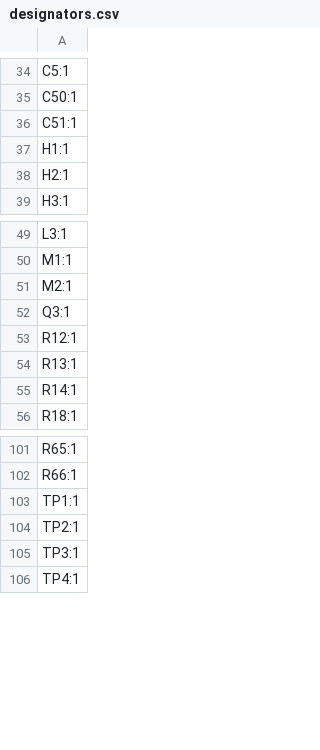
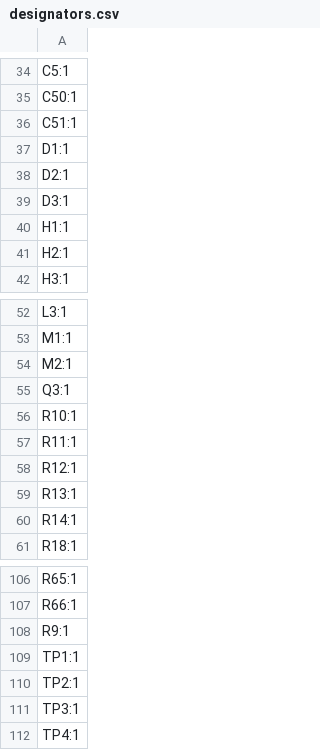
Before and after one commit to UPennRocketry/flightcomputerv2, a CSV file: powerdistribution/production/designators.csv, drawn as a sheet; only a part is shown, gaps mark what is left out; the diff names each change by its address in the sheet, - before the commit and + after, or states it on an @@ line.

```diff
--- a/powerdistribution/production/designators.csv
+++ b/powerdistribution/production/designators.csv
+row 37: D1:1
+row 38: D2:1
+row 39: D3:1
+row 56: R10:1
+row 57: R11:1
+row 108: R9:1
```
Also changed, not shown: flightcomputer/production/bom.csv, powerdistribution/production/bom.csv, 39 other files.
